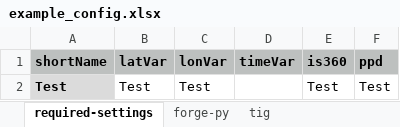
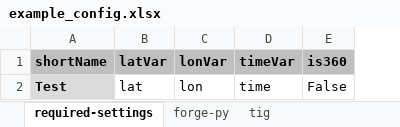
Before and after one commit to podaac/forge-tig-configuration, an Excel workbook: podaac/forge_tig_configuration/example_config.xlsx, sheet required-settings, drawn as a sheet; values as stored, in another font and other column widths than the file's, no borders; removed rows and columns are numbered as before the commit, all else as after; the diff names each change by its address in the sheet, - before the commit and + after, or states it on an @@ line.

```diff
--- a/podaac/forge_tig_configuration/example_config.xlsx (sheet required-settings)
+++ b/podaac/forge_tig_configuration/example_config.xlsx (sheet required-settings)
-column F (ppd), empty
-row 2: Test | Test | Test |  | Test | Test
+row 2: Test | lat | lon | time | False
```
Also changed, not shown: sheet forge-py, sheet tig, 7 other files.
